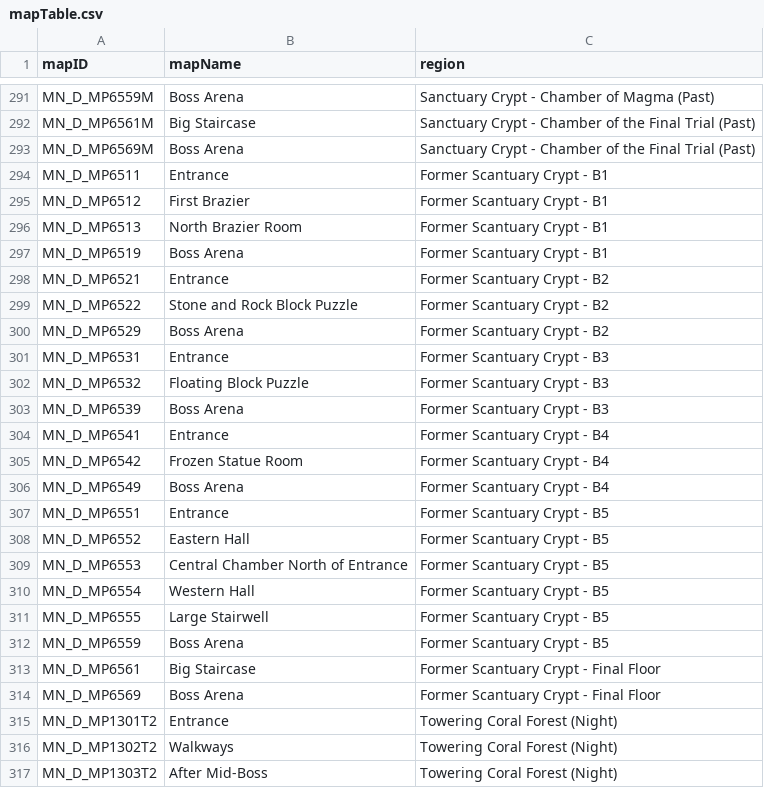
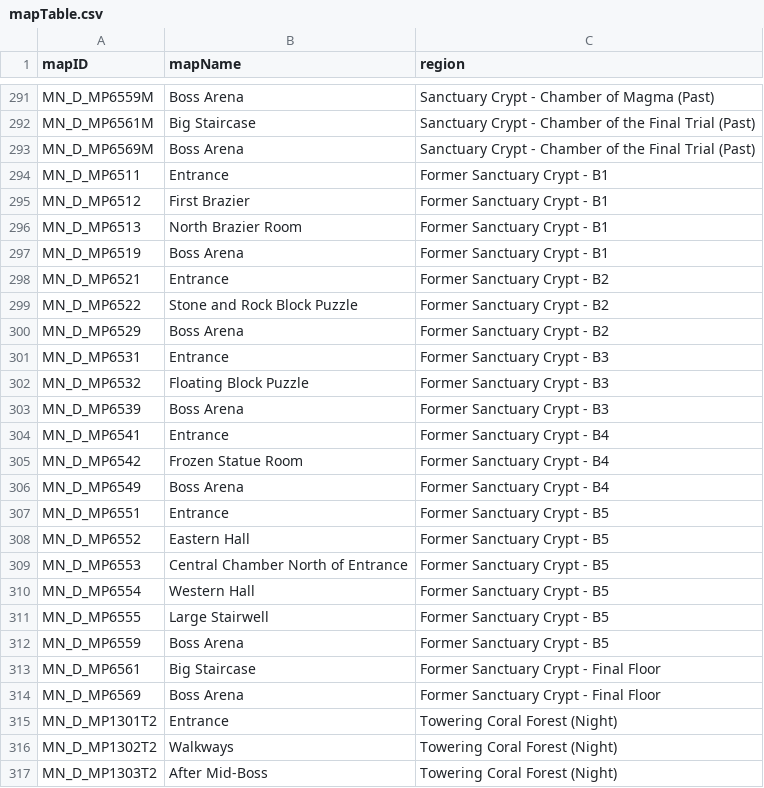
Before and after one commit to junglechief87/Seiren-Shuffle-An-Ys-8-Randomizer-, a CSV file: shared/database/mapTable.csv, drawn as a sheet; only a part is shown, gaps mark what is left out.

```diff
--- a/shared/database/mapTable.csv
+++ b/shared/database/mapTable.csv
@@ -293,23 +293,23 @@ MN_D_MP6561M,Big Staircase,Sanctuary Crypt - Chamber of the Final Trial (Past)
 MN_D_MP6569M,Boss Arena,Sanctuary Crypt - Chamber of the Final Trial (Past)
-MN_D_MP6511,Entrance,Former Scantuary Crypt - B1
-MN_D_MP6512,First Brazier,Former Scantuary Crypt - B1
-MN_D_MP6513,North Brazier Room,Former Scantuary Crypt - B1
-MN_D_MP6519,Boss Arena,Former Scantuary Crypt - B1
-MN_D_MP6521,Entrance,Former Scantuary Crypt - B2
-MN_D_MP6522,Stone and Rock Block Puzzle,Former Scantuary Crypt - B2
-MN_D_MP6529,Boss Arena,Former Scantuary Crypt - B2
-MN_D_MP6531,Entrance,Former Scantuary Crypt - B3
-MN_D_MP6532,Floating Block Puzzle,Former Scantuary Crypt - B3
-MN_D_MP6539,Boss Arena,Former Scantuary Crypt - B3
-MN_D_MP6541,Entrance,Former Scantuary Crypt - B4
-MN_D_MP6542,Frozen Statue Room,Former Scantuary Crypt - B4
-MN_D_MP6549,Boss Arena,Former Scantuary Crypt - B4
-MN_D_MP6551,Entrance,Former Scantuary Crypt - B5
-MN_D_MP6552,Eastern Hall,Former Scantuary Crypt - B5
-MN_D_MP6553,Central Chamber North of Entrance,Former Scantuary Crypt - B5
-MN_D_MP6554,Western Hall,Former Scantuary Crypt - B5
-MN_D_MP6555,Large Stairwell,Former Scantuary Crypt - B5
-MN_D_MP6559,Boss Arena,Former Scantuary Crypt - B5
-MN_D_MP6561,Big Staircase,Former Scantuary Crypt - Final Floor
-MN_D_MP6569,Boss Arena,Former Scantuary Crypt - Final Floor
+MN_D_MP6511,Entrance,Former Sanctuary Crypt - B1
+MN_D_MP6512,First Brazier,Former Sanctuary Crypt - B1
+MN_D_MP6513,North Brazier Room,Former Sanctuary Crypt - B1
+MN_D_MP6519,Boss Arena,Former Sanctuary Crypt - B1
+MN_D_MP6521,Entrance,Former Sanctuary Crypt - B2
+MN_D_MP6522,Stone and Rock Block Puzzle,Former Sanctuary Crypt - B2
+MN_D_MP6529,Boss Arena,Former Sanctuary Crypt - B2
+MN_D_MP6531,Entrance,Former Sanctuary Crypt - B3
+MN_D_MP6532,Floating Block Puzzle,Former Sanctuary Crypt - B3
+MN_D_MP6539,Boss Arena,Former Sanctuary Crypt - B3
+MN_D_MP6541,Entrance,Former Sanctuary Crypt - B4
+MN_D_MP6542,Frozen Statue Room,Former Sanctuary Crypt - B4
+MN_D_MP6549,Boss Arena,Former Sanctuary Crypt - B4
+MN_D_MP6551,Entrance,Former Sanctuary Crypt - B5
+MN_D_MP6552,Eastern Hall,Former Sanctuary Crypt - B5
+MN_D_MP6553,Central Chamber North of Entrance,Former Sanctuary Crypt - B5
+MN_D_MP6554,Western Hall,Former Sanctuary Crypt - B5
+MN_D_MP6555,Large Stairwell,Former Sanctuary Crypt - B5
+MN_D_MP6559,Boss Arena,Former Sanctuary Crypt - B5
+MN_D_MP6561,Big Staircase,Former Sanctuary Crypt - Final Floor
+MN_D_MP6569,Boss Arena,Former Sanctuary Crypt - Final Floor
 MN_D_MP1301T2,Entrance,Towering Coral Forest (Night)
```
Also changed, not shown: shared/database/location.csv, 8 other files.
